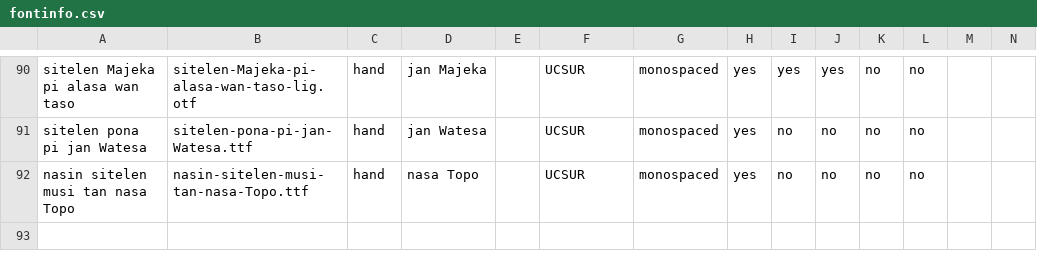
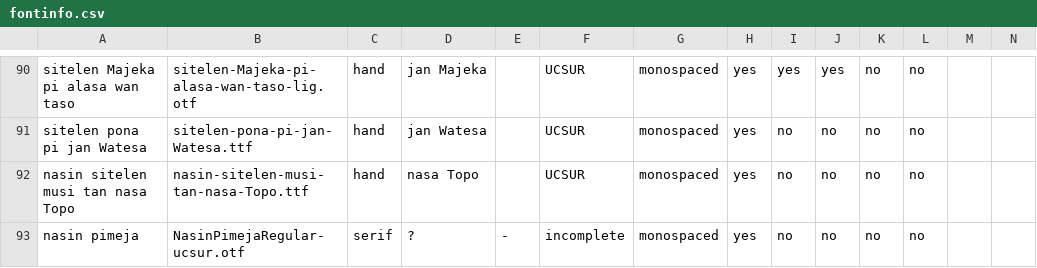
Before and after one commit to RetSamys/toki-pona-glyphs, a CSV file: sona/fontinfo.csv, drawn as a sheet; only a part is shown, gaps mark what is left out; rows hold the shown columns only; the diff names each change by its address in the sheet, - before the commit and + after, or states it on an @@ line.

Commit message:
Update fontinfo.csv

```diff
--- a/sona/fontinfo.csv
+++ b/sona/fontinfo.csv
+row 93: nasin pimeja | NasinPimejaRegular-ucsur.otf | serif | ? | - | incomplete | monospaced | yes | no | no | no | no
```
